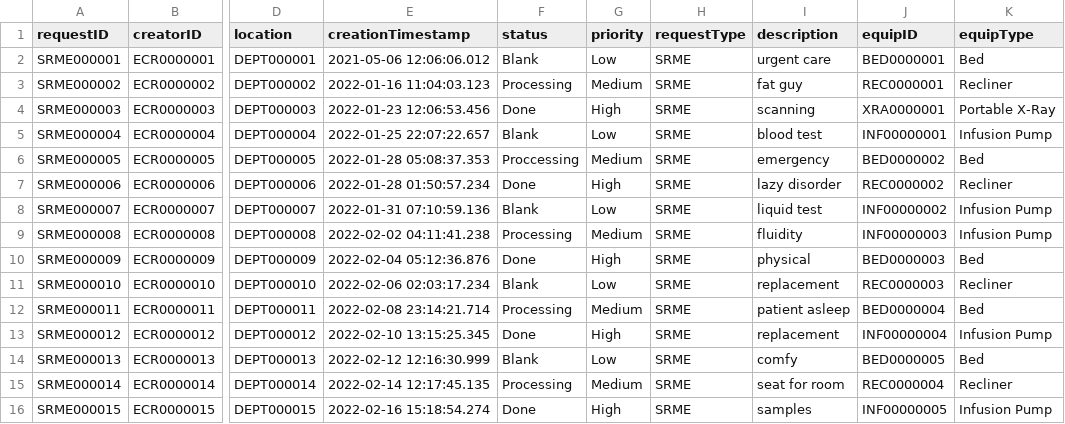
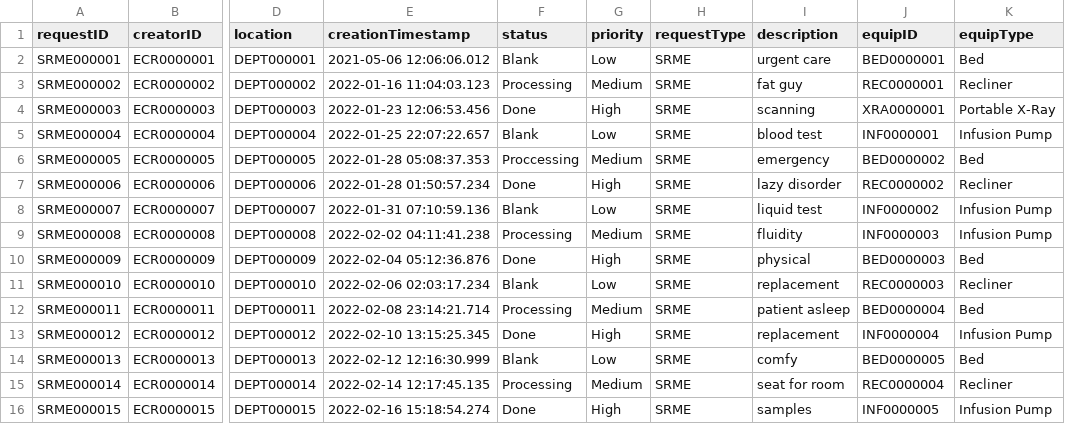
Before and after one commit to CS3733-D22-Team-C/Project, a CSV file: MedEquipReq.csv, drawn as a sheet; only a part is shown, gaps mark what is left out; the diff names each change by its address in the sheet, - before the commit and + after, or states it on an @@ line.

Commit message:
Add MedicalEquipment Specific Fields

```diff
--- a/MedEquipReq.csv
+++ b/MedEquipReq.csv
-J5 (equipID): INF00000001
+J5 (equipID): INF0000001
-J8 (equipID): INF00000002
+J8 (equipID): INF0000002
-J9 (equipID): INF00000003
+J9 (equipID): INF0000003
-J13 (equipID): INF00000004
+J13 (equipID): INF0000004
-J16 (equipID): INF00000005
+J16 (equipID): INF0000005
```
Also changed, not shown: 2 other files.
